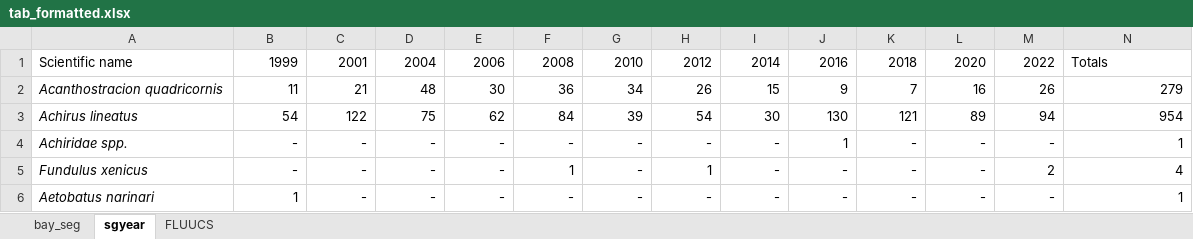
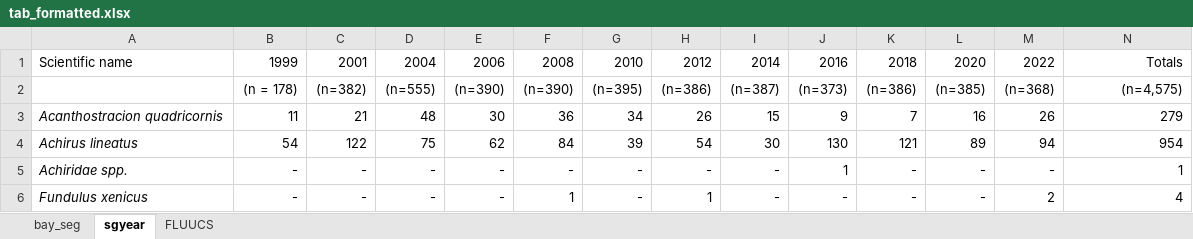
Before and after one commit to tbep-tech/fim-seagrass, an Excel workbook: tables/tab_formatted.xlsx, sheet sgyear, drawn as a sheet; only a part is shown; the shorter side is filled out with more unchanged rows; values as stored, in another font and other column widths than the file's, no borders; the diff names each change by its address in the sheet, - before the commit and + after, or states it on an @@ line.

Commit message:
Checking effort data in tables

```diff
--- a/tables/tab_formatted.xlsx (sheet sgyear)
+++ b/tables/tab_formatted.xlsx (sheet sgyear)
-N1 alignment: left
+N1 alignment: right
+row 2:  | (n = 178) | (n=382) | (n=555) | (n=390) | (n=390) | (n=395) | (n=386) | (n=387) | (n=373) | (n=386) | (n=385) | (n=368) | (n=4,575)
```
Also changed, not shown: sheet FLUUCS, sheet bay_seg, 2 other files.
